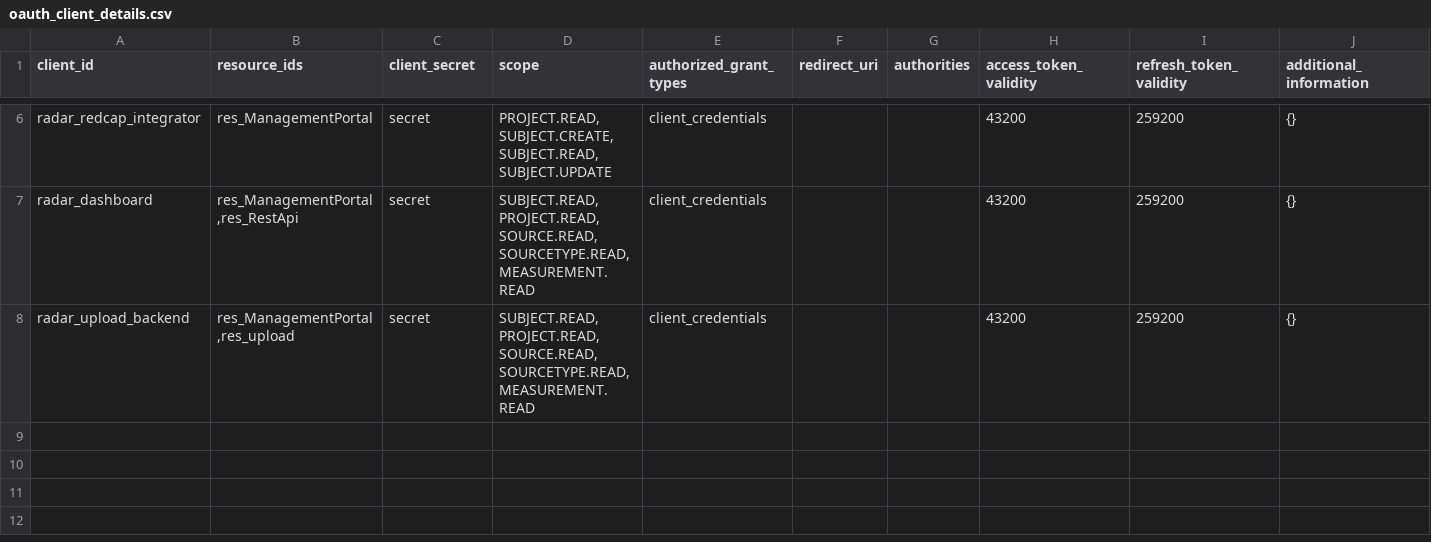
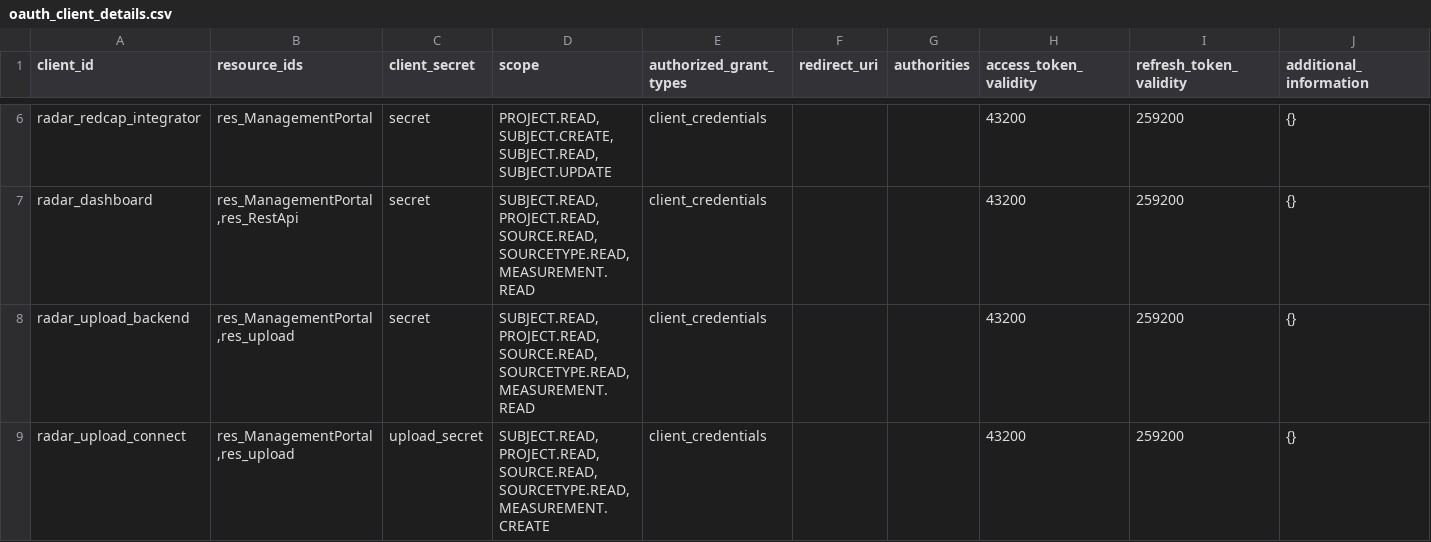
Before and after one commit to RADAR-base/radar-upload-source-connector, a CSV file: docker/etc/config/oauth_client_details.csv, drawn as a sheet; only a part is shown, gaps mark what is left out; rows hold the shown columns only; the diff names each change by its address in the sheet, - before the commit and + after, or states it on an @@ line.

Commit message:
add working configs and dependencies to start the upload-backend with database

```diff
--- a/docker/etc/config/oauth_client_details.csv
+++ b/docker/etc/config/oauth_client_details.csv
+row 9: radar_upload_connect | res_ManagementPortal,res_upload | upload_secret | SUBJECT.READ,PROJECT.READ,SOURCE.READ,SOURCETYPE.READ,MEASUREMENT.CREATE | client_credentials |  |  | 43200 | 259200 | {}
```
Also changed, not shown: 13 other files.
